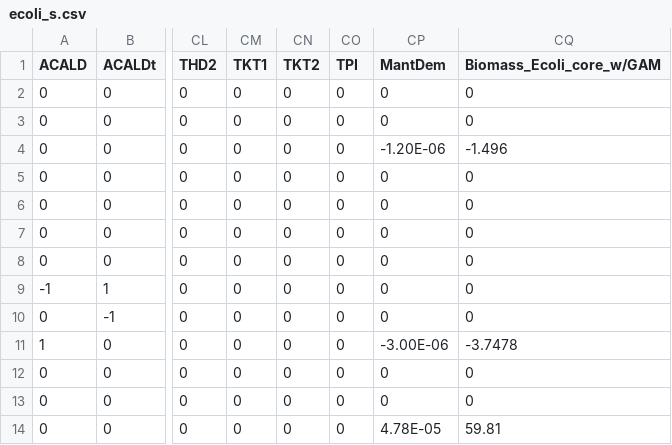
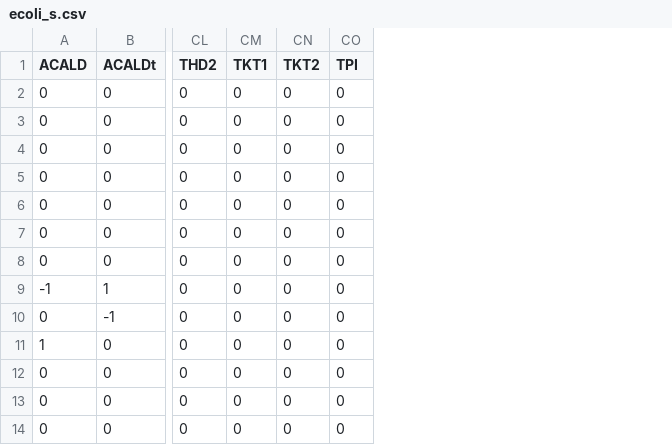
Before and after one commit to josePereiro/Chemostat.jl, a CSV file: ModelsData/EColi/ecoli_v1/ecoli_s.csv, drawn as a sheet; only a part is shown, gaps mark what is left out; the diff names each change by its address in the sheet, - before the commit and + after, or states it on an @@ line.

Commit message:
EColi v1 working still perfect after modifications... Now reediting v2 to feed cossios code!!!

```diff
--- a/ModelsData/EColi/ecoli_v1/ecoli_s.csv
+++ b/ModelsData/EColi/ecoli_v1/ecoli_s.csv
-column CP (MantDem), rows 2-14: 0 | 0 | -1.20E-06 | 0 | 0 | 0 | 0 | 0 | 0 | -3.00E-06 | 0 | 0 | 4.78E-05
-column CQ (Biomass_Ecoli_core_w/GAM), rows 2-14: 0 | 0 | -1.496 | 0 | 0 | 0 | 0 | 0 | 0 | -3.7478 | 0 | 0 | 59.81
```
Also changed, not shown: ModelsData/EColi/ecoli_v1/ecoli_mets.csv, ModelsData/EColi/ecoli_v1/ecoli_rxns.csv, 16 other files.
